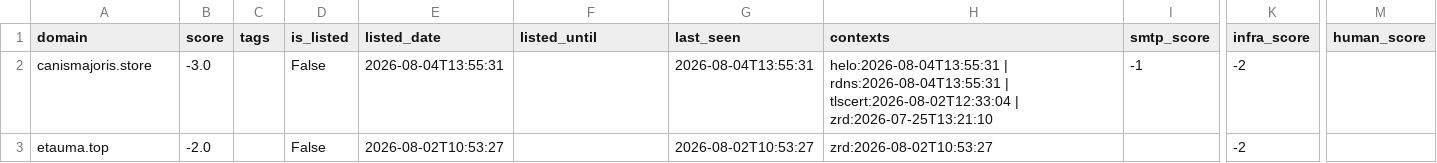
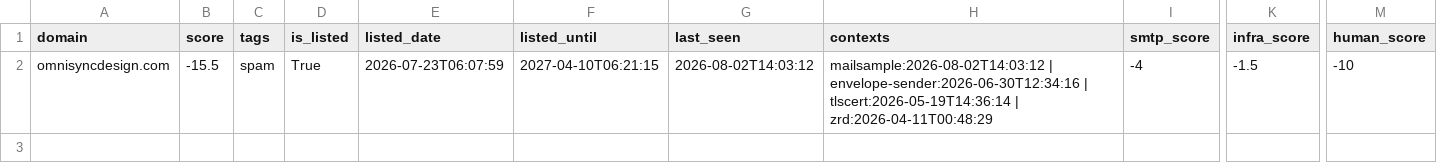
Before and after one commit to znz43/domain-health-analyzer, a CSV file: data/export/spamhaus_domains.csv, drawn as a sheet; only a part is shown, gaps mark what is left out; removed rows and columns are numbered as before the commit, all else as after; rows hold the shown columns only; the diff names each change by its address in the sheet, - before the commit and + after, or states it on an @@ line.

```diff
--- a/data/export/spamhaus_domains.csv
+++ b/data/export/spamhaus_domains.csv
-row 2: canismajoris.store | -3.0 |  | False | 2026-08-04T13:55:31 |  | 2026-08-04T13:55:31 | helo:2026-08-04T13:55:31 | rdns:2026-08-04T13:55:31 | tlscert:2026-08-02T12:33:04 | zrd:2026-07-25T13:21:10 | -1 | -2
-row 3: etauma.top | -2.0 |  | False | 2026-08-02T10:53:27 |  | 2026-08-02T10:53:27 | zrd:2026-08-02T10:53:27 |  | -2
+row 2: omnisyncdesign.com | -15.5 | spam | True | 2026-07-23T06:07:59 | 2027-04-10T06:21:15 | 2026-08-02T14:03:12 | mailsample:2026-08-02T14:03:12 | envelope-sender:2026-06-30T12:34:16 | tlscert:2026-05-19T14:36:14 | zrd:2026-04-11T00:48:29 | -4 | -1.5 | -10
```
Also changed, not shown: 4 other files.
